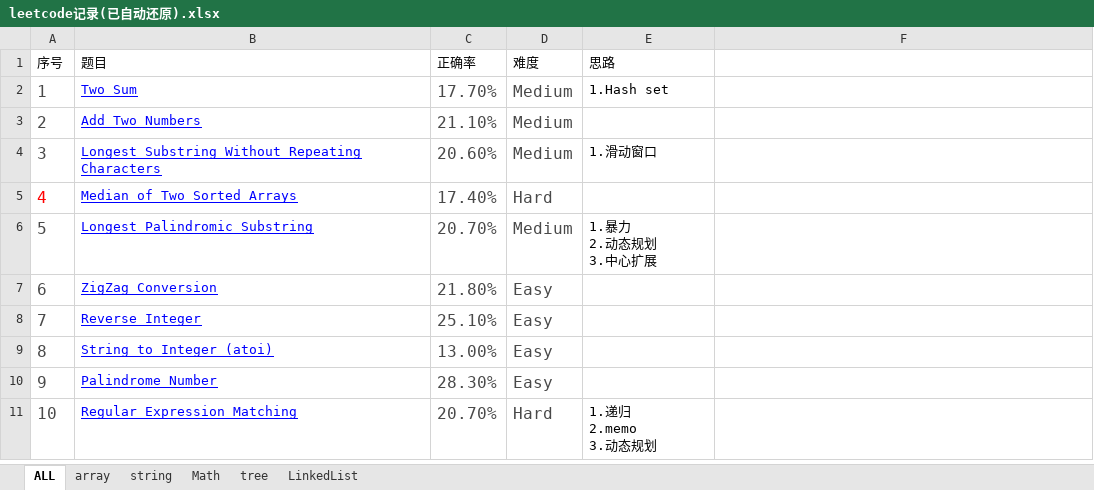
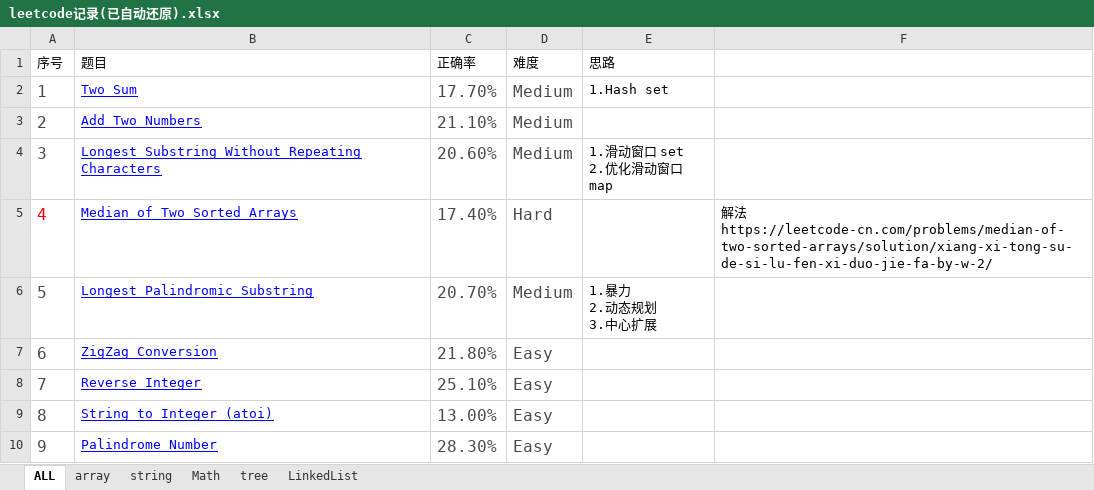
Before and after one commit to XZeusJ/Leetcode, an Excel workbook: leetcode记录(已自动还原).xlsx, sheet ALL, drawn as a sheet; only a part is shown; the shorter side is filled out with more unchanged rows; values as stored, in another font and other column widths than the file's, no borders; ↵ is a line break in a cell; the diff names each change by its address in the sheet, - before the commit and + after, or states it on an @@ line.

Commit message:
update files

```diff
--- a/leetcode记录(已自动还原).xlsx (sheet ALL)
+++ b/leetcode记录(已自动还原).xlsx (sheet ALL)
-E4 (思路): 1.滑动窗口
+E4 (思路): 1.滑动窗口 set ↵ 2.优化滑动窗口 map
-F5: (empty)
+F5: 解法 ↵ https://leetcode-cn.com/problems/median-of-two-sorted-arrays/solution/xiang-xi-tong-su-de-si-lu-fen-xi-duo-jie-fa-by-w-2/
```
